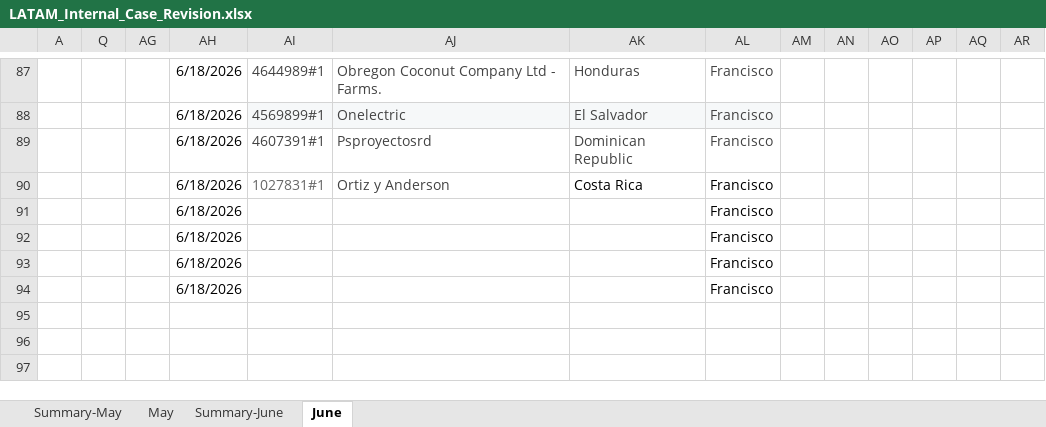
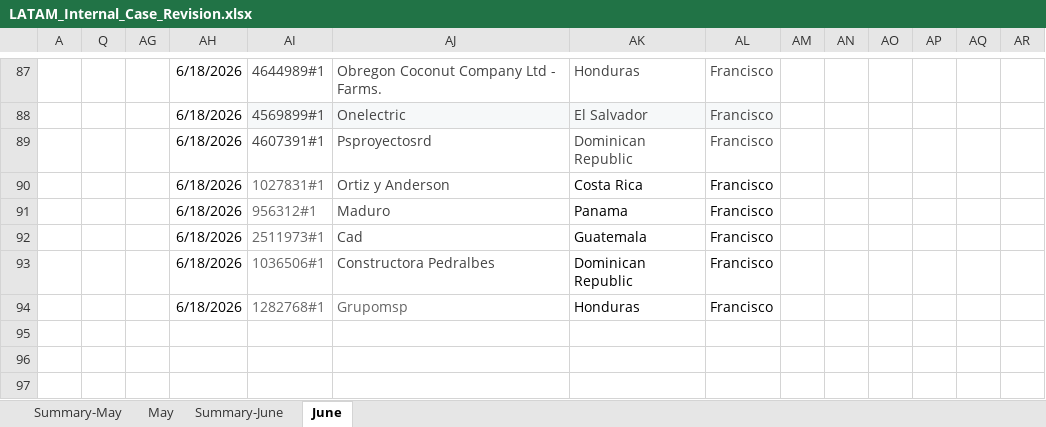
Before and after one commit to Jesus-Ameneiro/latam-dashboard, an Excel workbook: data/LATAM_Internal_Case_Revision.xlsx, sheet June, drawn as a sheet; only a part is shown, gaps mark what is left out; values as stored, in another font and other column widths than the file's, no borders; charts and pictures and conditional formats and table styles not drawn; removed rows and columns are numbered as before the commit, all else as after; rows hold the shown columns only; the diff names each change by its address in the sheet, - before the commit and + after, or states it on an @@ line.

Commit message:
Auto-upload: LATAM Case Revision xlsx [2026-06-18 19:34]

```diff
--- a/data/LATAM_Internal_Case_Revision.xlsx (sheet June)
+++ b/data/LATAM_Internal_Case_Revision.xlsx (sheet June)
-row 91:  |  |  | 6/18/2026 |  |  |  | Francisco
-row 92:  |  |  | 6/18/2026 |  |  |  | Francisco
-row 93:  |  |  | 6/18/2026 |  |  |  | Francisco
-row 94:  |  |  | 6/18/2026 |  |  |  | Francisco
+row 91:  |  |  | 6/18/2026 | 956312#1 | Maduro | Panama | Francisco
+row 92:  |  |  | 6/18/2026 | 2511973#1 | Cad | Guatemala | Francisco
+row 93:  |  |  | 6/18/2026 | 1036506#1 | Constructora Pedralbes | Dominican Republic | Francisco
+row 94:  |  |  | 6/18/2026 | 1282768#1 | Grupomsp | Honduras | Francisco
```
Also changed, not shown: sheet Summary-June.
